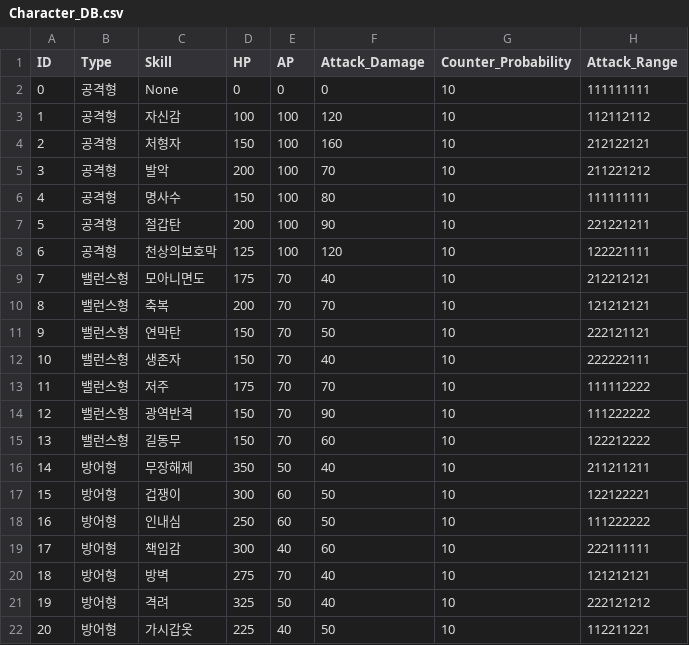
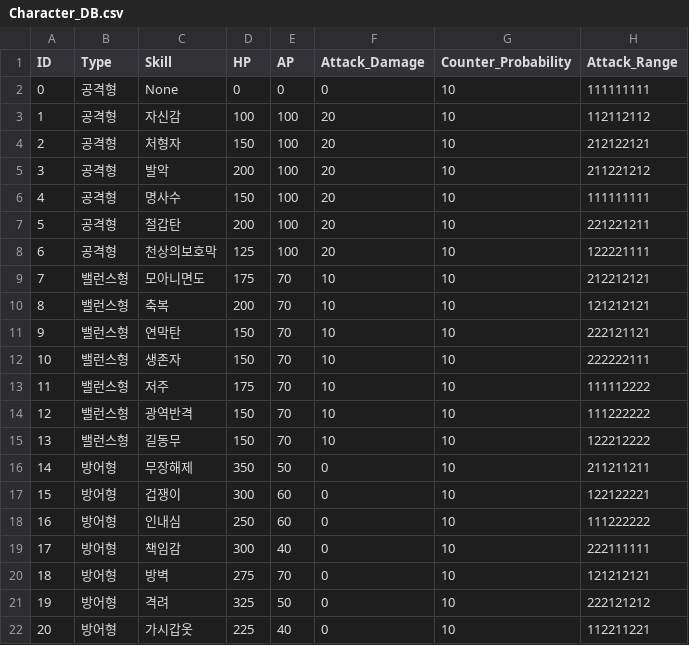
Before and after one commit to acas1028/LoG_Prototype, a CSV file: LoG/Assets/Resources/Character_DB.csv, drawn as a sheet.

```diff
--- a/LoG/Assets/Resources/Character_DB.csv
+++ b/LoG/Assets/Resources/Character_DB.csv
@@ -2,21 +2,21 @@
 0,공격형,None,0,0,0,10,111111111
-1,공격형,자신감,100,100,120,10,112112112
-2,공격형,처형자,150,100,160,10,212122121
-3,공격형,발악,200,100,70,10,211221212
-4,공격형,명사수,150,100,80,10,111111111
-5,공격형,철갑탄,200,100,90,10,221221211
-6,공격형,천상의보호막,125,100,120,10,122221111
-7,밸런스형,모아니면도,175,70,40,10,212212121
-8,밸런스형,축복,200,70,70,10,121212121
-9,밸런스형,연막탄,150,70,50,10,222121121
-10,밸런스형,생존자,150,70,40,10,222222111
-11,밸런스형,저주,175,70,70,10,111112222
-12,밸런스형,광역반격,150,70,90,10,111222222
-13,밸런스형,길동무,150,70,60,10,122212222
-14,방어형,무장해제,350,50,40,10,211211211
-15,방어형,겁쟁이,300,60,50,10,122122221
-16,방어형,인내심,250,60,50,10,111222222
-17,방어형,책임감,300,40,60,10,222111111
-18,방어형,방벽,275,70,40,10,121212121
-19,방어형,격려,325,50,40,10,222121212
-20,방어형,가시갑옷,225,40,50,10,112211221
+1,공격형,자신감,100,100,20,10,112112112
+2,공격형,처형자,150,100,20,10,212122121
+3,공격형,발악,200,100,20,10,211221212
+4,공격형,명사수,150,100,20,10,111111111
+5,공격형,철갑탄,200,100,20,10,221221211
+6,공격형,천상의보호막,125,100,20,10,122221111
+7,밸런스형,모아니면도,175,70,10,10,212212121
+8,밸런스형,축복,200,70,10,10,121212121
+9,밸런스형,연막탄,150,70,10,10,222121121
+10,밸런스형,생존자,150,70,10,10,222222111
+11,밸런스형,저주,175,70,10,10,111112222
+12,밸런스형,광역반격,150,70,10,10,111222222
+13,밸런스형,길동무,150,70,10,10,122212222
+14,방어형,무장해제,350,50,0,10,211211211
+15,방어형,겁쟁이,300,60,0,10,122122221
+16,방어형,인내심,250,60,0,10,111222222
+17,방어형,책임감,300,40,0,10,222111111
+18,방어형,방벽,275,70,0,10,121212121
+19,방어형,격려,325,50,0,10,222121212
+20,방어형,가시갑옷,225,40,0,10,112211221
```
Also changed, not shown: 7 other files.
